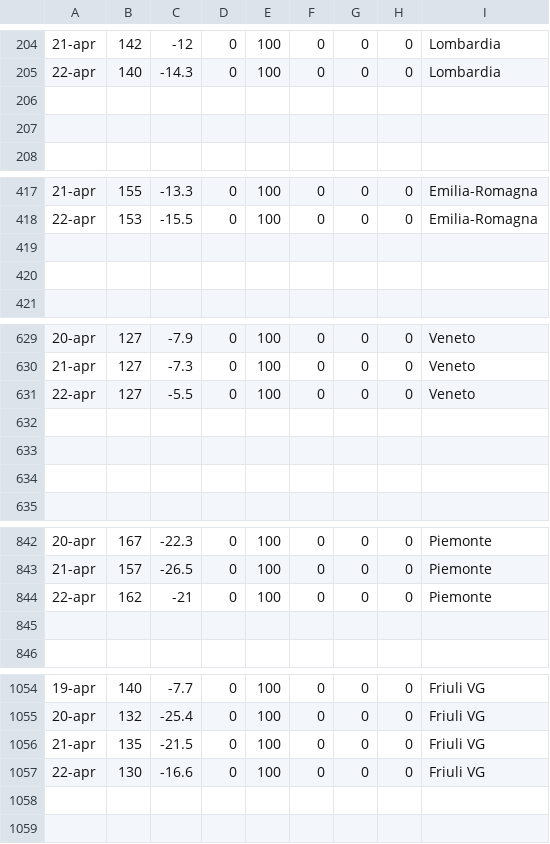
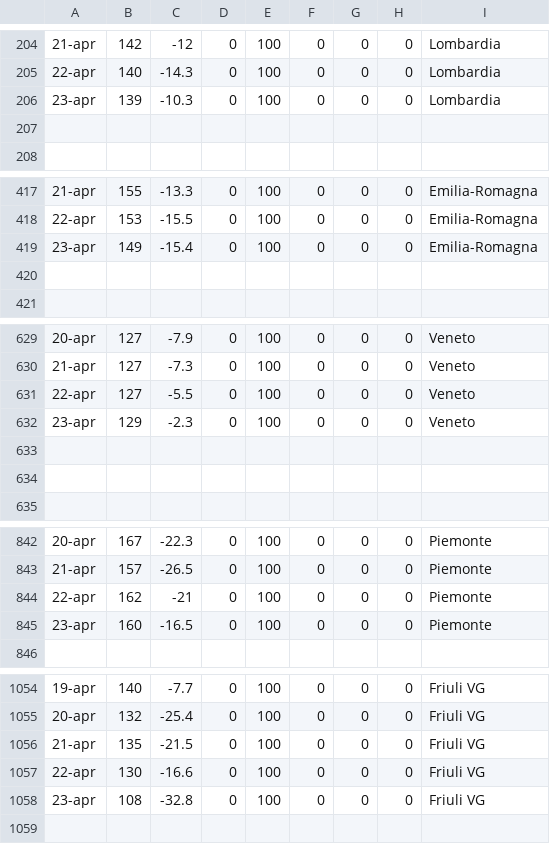
Before and after one commit to Paulsword/PilloleOttimismo, a CSV file: Zone.csv, drawn as a sheet; only a part is shown, gaps mark what is left out; the diff covers the shown part only; the diff names each change by its address in the sheet, - before the commit and + after, or states it on an @@ line.

```diff
--- a/Zone.csv
+++ b/Zone.csv
-row 206: (empty)
+row 206: 23-apr | 139 | -10.3 | 0 | 100 | 0 | 0 | 0 | Lombardia
-row 419: (empty)
+row 419: 23-apr | 149 | -15.4 | 0 | 100 | 0 | 0 | 0 | Emilia-Romagna
-row 632: (empty)
+row 632: 23-apr | 129 | -2.3 | 0 | 100 | 0 | 0 | 0 | Veneto
-row 845: (empty)
+row 845: 23-apr | 160 | -16.5 | 0 | 100 | 0 | 0 | 0 | Piemonte
-row 1058: (empty)
+row 1058: 23-apr | 108 | -32.8 | 0 | 100 | 0 | 0 | 0 | Friuli VG
```
Also changed, not shown: 1 added row and 135 edited cells elsewhere in this file, Andamento Positivi.csv, Andamento TI e ricoveri.csv, 32 other files.
